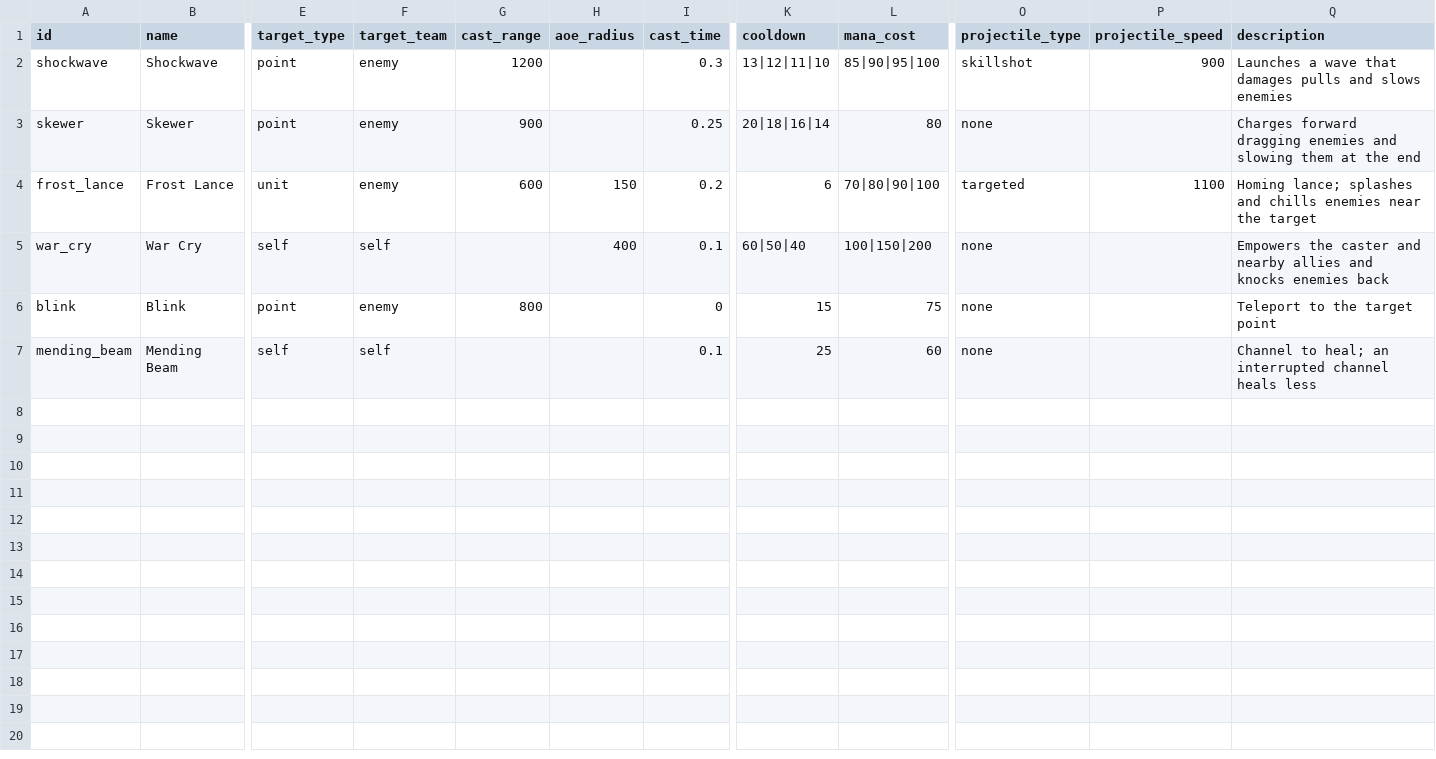
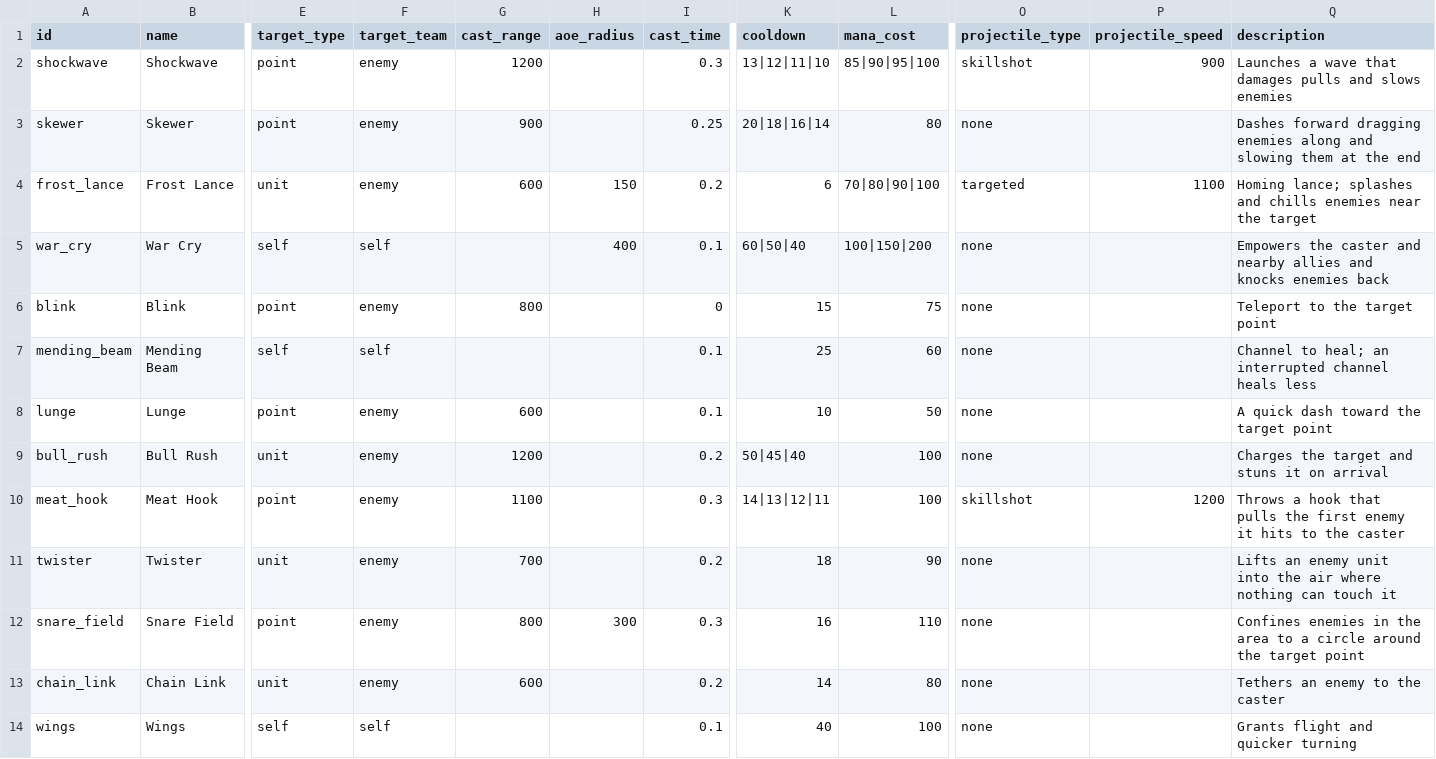
Before and after one commit to ElliotW1999/labyrinth, a CSV file: data/examples/abilities.csv, drawn as a sheet; only a part is shown, gaps mark what is left out; rows hold the shown columns only; the diff names each change by its address in the sheet, - before the commit and + after, or states it on an @@ line.

```diff
--- a/data/examples/abilities.csv
+++ b/data/examples/abilities.csv
-Q3 (description): Charges forward dragging enemies and slowing…
+Q3 (description): Dashes forward dragging enemies along and slowing…
+row 8: lunge | Lunge | point | enemy | 600 |  | 0.1 | 10 | 50 | none |  | A quick dash toward the target point
+row 9: bull_rush | Bull Rush | unit | enemy | 1200 |  | 0.2 | 50|45|40 | 100 | none |  | Charges the target and stuns it on arrival
+row 10: meat_hook | Meat Hook | point | enemy | 1100 |  | 0.3 | 14|13|12|11 | 100 | skillshot | 1200 | Throws a hook that pulls the first enemy it hits to the caster
+row 11: twister | Twister | unit | enemy | 700 |  | 0.2 | 18 | 90 | none |  | Lifts an enemy unit into the air where nothing can touch it
+row 12: snare_field | Snare Field | point | enemy | 800 | 300 | 0.3 | 16 | 110 | none |  | Confines enemies in the area to a circle around the target point
+row 13: chain_link | Chain Link | unit | enemy | 600 |  | 0.2 | 14 | 80 | none |  | Tethers an enemy to the caster
+row 14: wings | Wings | self | self |  |  | 0.1 | 40 | 100 | none |  | Grants flight and quicker turning
```
Also changed, not shown: data/examples/ability_effects.csv, data/examples/invalid/abilities.csv, 10 other files.
